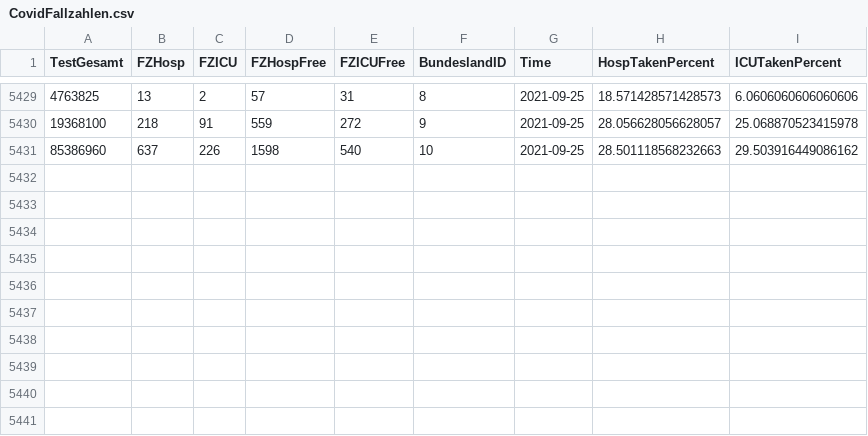
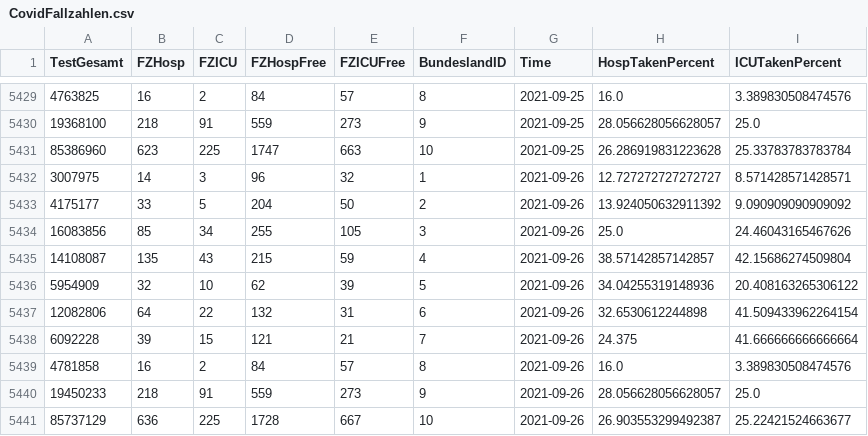
Before and after one commit to idjotherwise/nlp-otherwise, a CSV file: data_sets/CovidFallzahlen.csv, drawn as a sheet; only a part is shown, gaps mark what is left out; the diff covers the shown part only.

```diff
--- a/data_sets/CovidFallzahlen.csv
+++ b/data_sets/CovidFallzahlen.csv
@@ -5429,3 +5429,13 @@ TestGesamt,FZHosp,FZICU,FZHospFree,FZICUFree,BundeslandID,Time,HospTakenPercent,
-4763825,13,2,57,31,8,2021-09-25,18.571428571428573,6.0606060606060606
-19368100,218,91,559,272,9,2021-09-25,28.056628056628057,25.068870523415978
-85386960,637,226,1598,540,10,2021-09-25,28.501118568232663,29.503916449086162
+4763825,16,2,84,57,8,2021-09-25,16.0,3.389830508474576
+19368100,218,91,559,273,9,2021-09-25,28.056628056628057,25.0
+85386960,623,225,1747,663,10,2021-09-25,26.286919831223628,25.33783783783784
+3007975,14,3,96,32,1,2021-09-26,12.727272727272727,8.571428571428571
+4175177,33,5,204,50,2,2021-09-26,13.924050632911392,9.090909090909092
+16083856,85,34,255,105,3,2021-09-26,25.0,24.46043165467626
+14108087,135,43,215,59,4,2021-09-26,38.57142857142857,42.15686274509804
+5954909,32,10,62,39,5,2021-09-26,34.04255319148936,20.408163265306122
+12082806,64,22,132,31,6,2021-09-26,32.6530612244898,41.509433962264154
+6092228,39,15,121,21,7,2021-09-26,24.375,41.666666666666664
+4781858,16,2,84,57,8,2021-09-26,16.0,3.389830508474576
+19450233,218,91,559,273,9,2021-09-26,28.056628056628057,25.0
+85737129,636,225,1728,667,10,2021-09-26,26.903553299492387,25.22421524663677
```
Also changed, not shown: 32 edited cells elsewhere in this file, data_sets/CovidFaelle_Timeline.csv, 1 other file.
